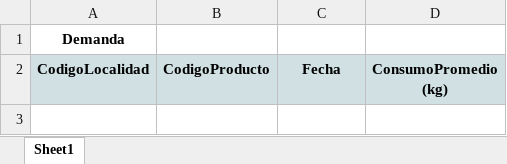
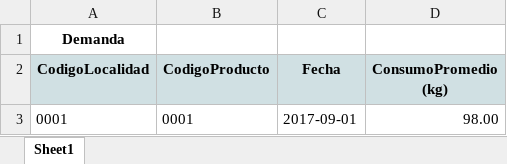
Before and after one commit to joseluis8906/gobernacion, an Excel workbook: frontend/static/ModeloDemanda.xlsx, sheet Sheet1, drawn as a sheet; values as stored, in another font and other column widths than the file's, no borders; charts and pictures not drawn; the diff names each change by its address in the sheet, - before the commit and + after, or states it on an @@ line.

```diff
--- a/frontend/static/ModeloDemanda.xlsx (sheet Sheet1)
+++ b/frontend/static/ModeloDemanda.xlsx (sheet Sheet1)
+row 3: 0001 | 0001 | 2017-09-01 | 98.00
```
Also changed, not shown: frontend/static/ModeloOferta.xlsx, 1 other file.
